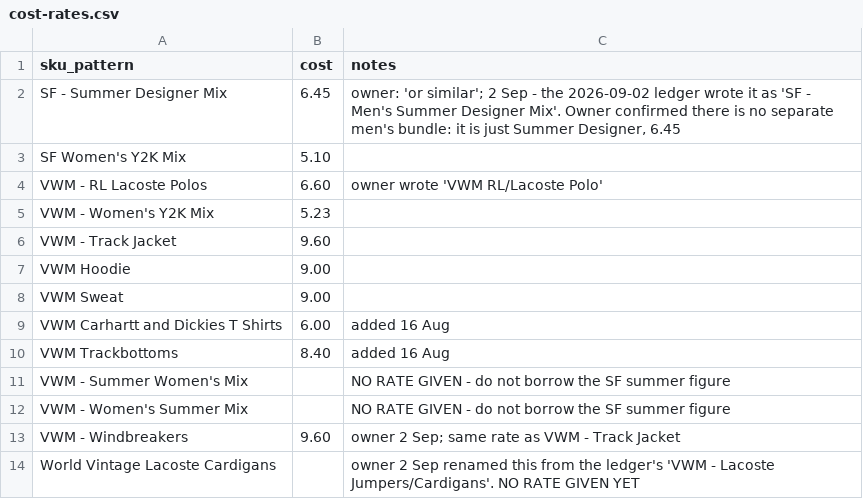
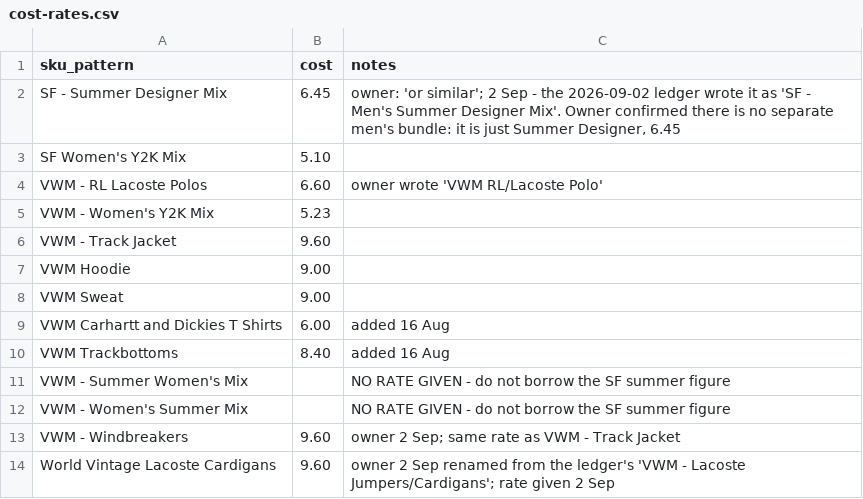
Before and after one commit to Mrwilson1882/Milltown-Archive, a CSV file: crosslist/cost-rates.csv, drawn as a sheet.

```diff
--- a/crosslist/cost-rates.csv
+++ b/crosslist/cost-rates.csv
@@ -13,2 +13,2 @@ VWM - Women's Summer Mix,,NO RATE GIVEN - do not borrow the SF summer figure
 VWM - Windbreakers,9.60,"owner 2 Sep; same rate as VWM - Track Jacket"
-World Vintage Lacoste Cardigans,,"owner 2 Sep renamed this from the ledger's 'VWM - Lacoste Jumpers/Cardigans'. NO RATE GIVEN YET"
+World Vintage Lacoste Cardigans,9.60,"owner 2 Sep renamed from the ledger's 'VWM - Lacoste Jumpers/Cardigans'; rate given 2 Sep"
```
Also changed, not shown: crosslist/batch-5/items.csv, crosslist/batch-5/listings.csv, 1 other file.
